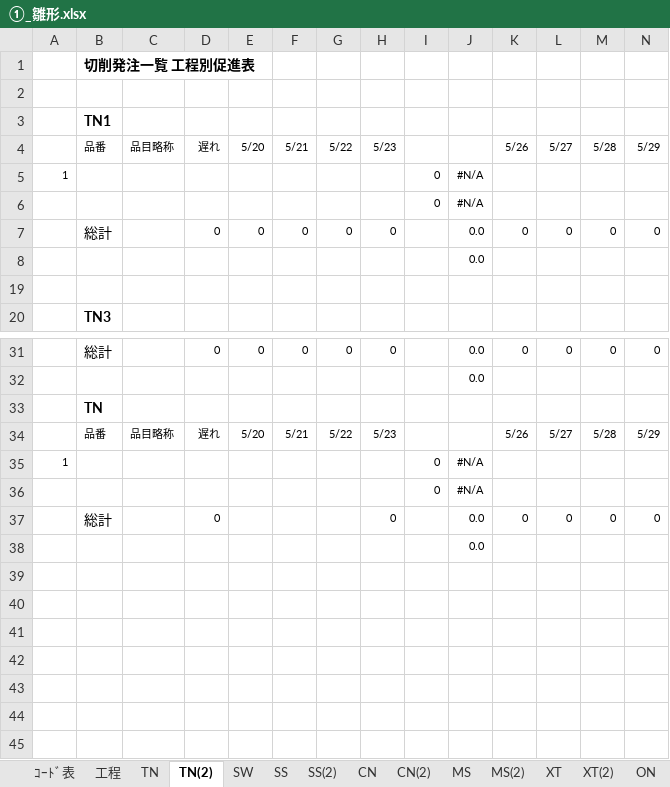
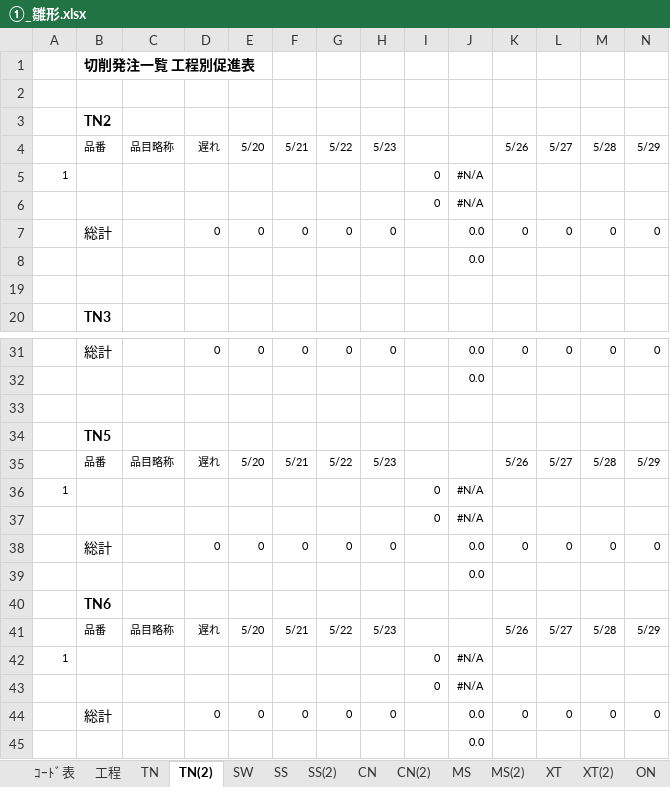
Before and after one commit to koken-kogyo/csharp-mppps, an Excel workbook: template/①_雛形.xlsx, sheet TN(2), drawn as a sheet; only a part is shown, gaps mark what is left out; values as stored, in another font and other column widths than the file's, no borders; conditional formats not drawn; addresses are those after the commit; rows hold the shown columns only; the diff names each change by its address in the sheet, - before the commit and + after, or states it on an @@ line.

```diff
--- a/template/①_雛形.xlsx (sheet TN(2))
+++ b/template/①_雛形.xlsx (sheet TN(2))
-B3: TN1
+B3: TN2
+row 33: (empty)
-B34: TN
+B34: TN5
-E38: (empty)
+E38: 0
-F38: (empty)
+F38: 0
-G38: (empty)
+G38: 0
+row 39:  |  |  |  |  |  |  |  |  | 0.0
+row 40:  | TN6
+row 41:  | 品番 | 品目略称 | 遅れ | 5/20 | 5/21 | 5/22 | 5/23 |  |  | 5/26 | 5/27 | 5/28 | 5/29
+row 42: 1 |  |  |  |  |  |  |  | 0 | #N/A
+row 43:  |  |  |  |  |  |  |  | 0 | #N/A
+row 44:  | 総計 |  | 0 | 0 | 0 | 0 | 0 |  | 0.0 | 0 | 0 | 0 | 0
```
Also changed, not shown: sheet ｺｰﾄﾞ表, sheet NC, formulas that keep their value, 1 other file.
